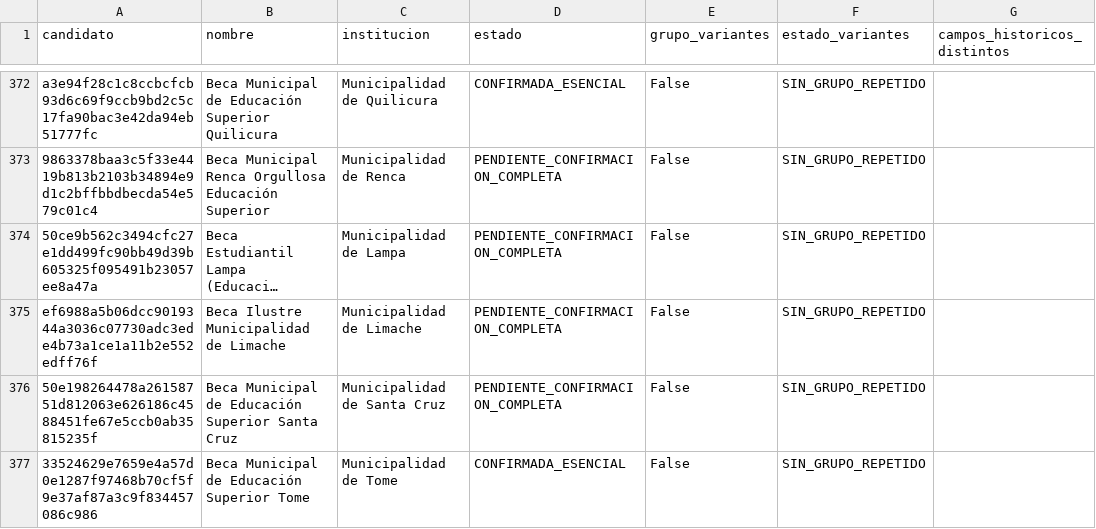
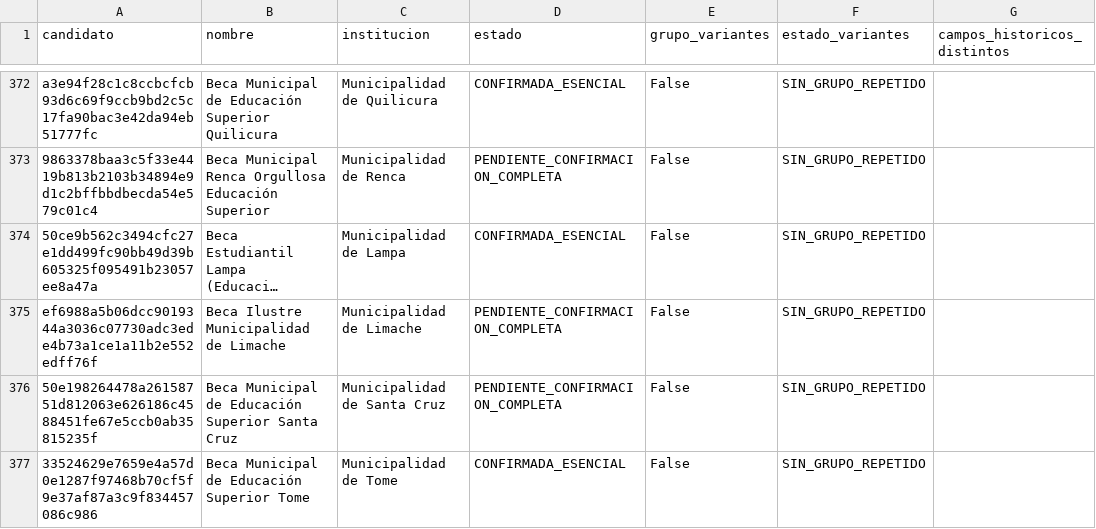
Before and after one commit to BenjaAranda/BecasFind, a CSV file: documentacion/auditoria_corpus/procesados/cierre/casos.csv, drawn as a sheet; only a part is shown, gaps mark what is left out; long unchanged cells end in …; the diff covers the shown part only; the diff names each change by its address in the sheet, - before the commit and + after, or states it on an @@ line.

Commit message:
docs: confirma nueve becas y contrasta otras 41 candidatas

```diff
--- a/documentacion/auditoria_corpus/procesados/cierre/casos.csv
+++ b/documentacion/auditoria_corpus/procesados/cierre/casos.csv
-D374 (estado): PENDIENTE_CONFIRMACION_COMPLETA
+D374 (estado): CONFIRMADA_ESENCIAL
```
Also changed, not shown: 8 edited cells elsewhere in this file, documentacion/auditoria_corpus/procesados/avance/por_archivo.csv, documentacion/auditoria_corpus/procesados/avance/por_institucion.csv, 9 other files.
